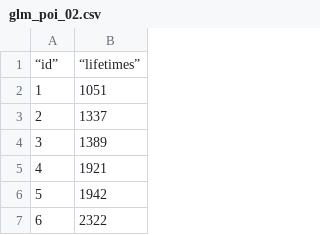
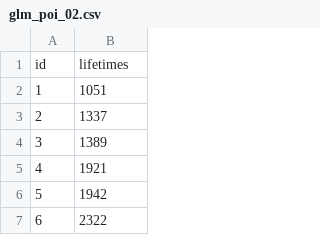
Before and after one commit to jmsocuellamos/DatosBIOTEC, a CSV file: GLM_POI/glm_poi_02.csv, drawn as a sheet; only a part is shown; removed rows and columns are numbered as before the commit, all else as after; the diff names each change by its address in the sheet, - before the commit and + after, or states it on an @@ line.

Commit message:
Update glm_poi_02.csv

```diff
--- a/GLM_POI/glm_poi_02.csv
+++ b/GLM_POI/glm_poi_02.csv
-row 1: “id” | “lifetimes”
+row 1: id | lifetimes
```
